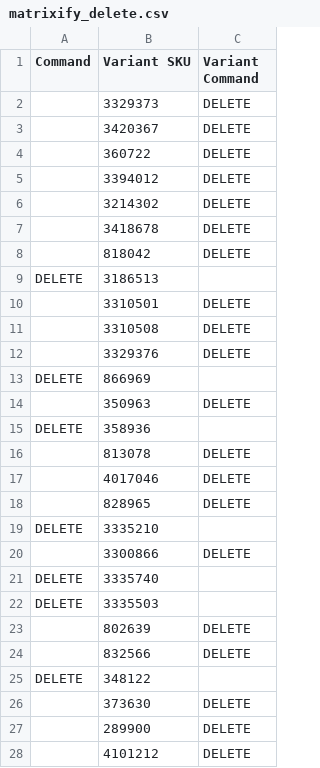
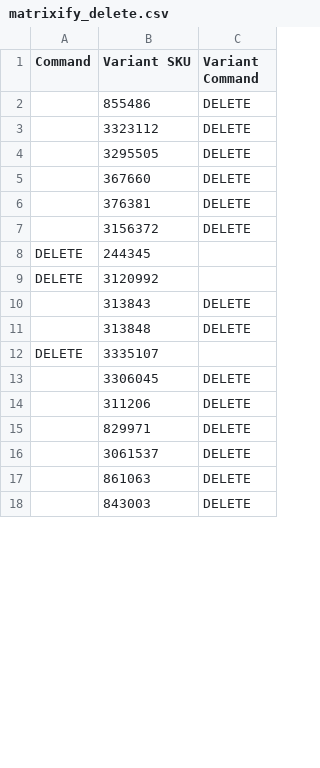
Before and after one commit to GabrielKeuer/dropxl-product-automation, a CSV file: output/matrixify_delete.csv, drawn as a sheet; only a part is shown; the diff covers the shown part only.

```diff
--- a/output/matrixify_delete.csv
+++ b/output/matrixify_delete.csv
@@ -1,28 +1,18 @@
 Command,Variant SKU,Variant Command
-,3329373,DELETE
-,3420367,DELETE
-,360722,DELETE
-,3394012,DELETE
-,3214302,DELETE
-,3418678,DELETE
-,818042,DELETE
-DELETE,3186513,
-,3310501,DELETE
-,3310508,DELETE
-,3329376,DELETE
-DELETE,866969,
-,350963,DELETE
-DELETE,358936,
-,813078,DELETE
-,4017046,DELETE
-,828965,DELETE
-DELETE,3335210,
-,3300866,DELETE
-DELETE,3335740,
-DELETE,3335503,
-,802639,DELETE
-,832566,DELETE
-DELETE,348122,
-,373630,DELETE
-,289900,DELETE
-,4101212,DELETE
+,855486,DELETE
+,3323112,DELETE
+,3295505,DELETE
+,367660,DELETE
+,376381,DELETE
+,3156372,DELETE
+DELETE,244345,
+DELETE,3120992,
+,313843,DELETE
+,313848,DELETE
+DELETE,3335107,
+,3306045,DELETE
+,311206,DELETE
+,829971,DELETE
+,3061537,DELETE
+,861063,DELETE
+,843003,DELETE
```
Also changed, not shown: 42 added rows, 2 removed rows and 2 edited cells elsewhere in this file.
